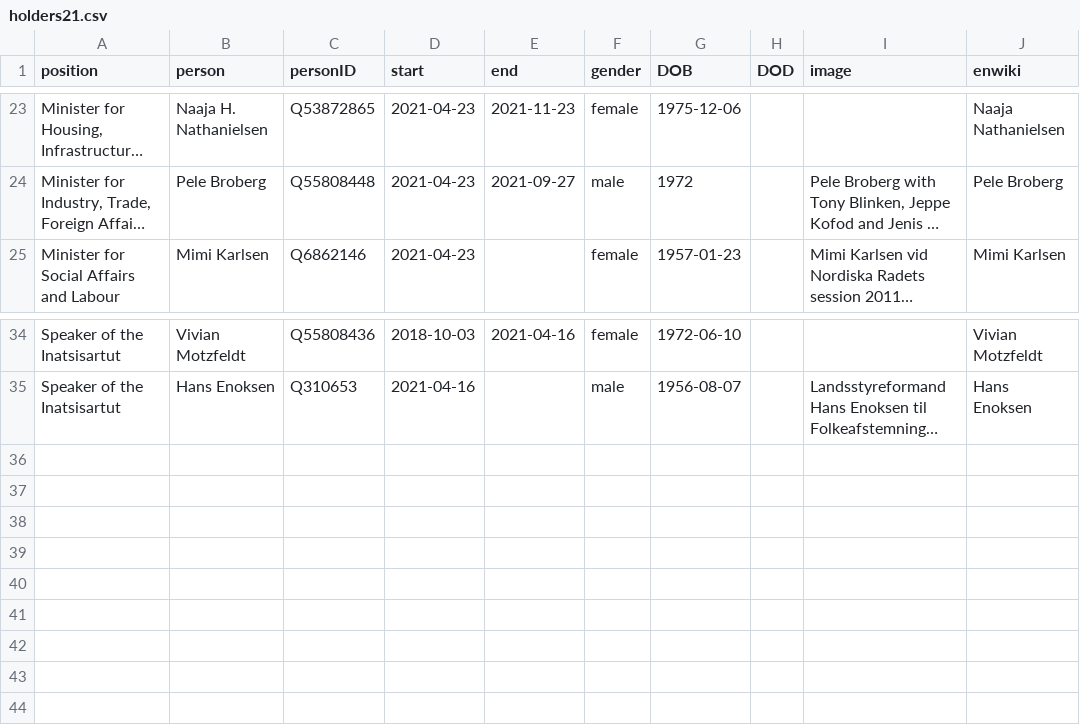
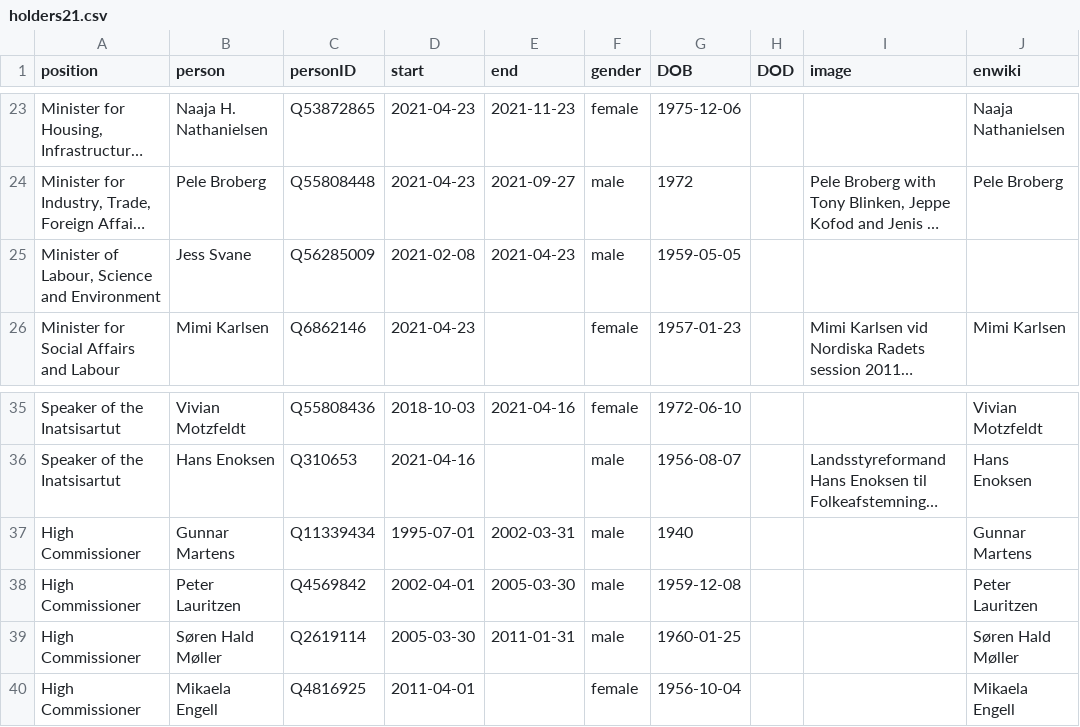
Before and after one commit to every-politician-scrapers/greenland-cabinet, a CSV file: html/holders21.csv, drawn as a sheet; only a part is shown, gaps mark what is left out; long unchanged cells end in …; the diff names each change by its address in the sheet, - before the commit and + after, or states it on an @@ line.

```diff
--- a/html/holders21.csv
+++ b/html/holders21.csv
+row 25: Minister of Labour, Science and Environment | Jess Svane | Q56285009 | 2021-02-08 | 2021-04-23 | male | 1959-05-05
+row 37: High Commissioner | Gunnar Martens | Q11339434 | 1995-07-01 | 2002-03-31 | male | 1940 |  |  | Gunnar Martens
+row 38: High Commissioner | Peter Lauritzen | Q4569842 | 2002-04-01 | 2005-03-30 | male | 1959-12-08 |  |  | Peter Lauritzen
+row 39: High Commissioner | Søren Hald Møller | Q2619114 | 2005-03-30 | 2011-01-31 | male | 1960-01-25 |  |  | Søren Hald Møller
+row 40: High Commissioner | Mikaela Engell | Q4816925 | 2011-04-01 |  | female | 1956-10-04 |  |  | Mikaela Engell
```
Also changed, not shown: html/current.csv, html/positions.csv, 1 other file.
